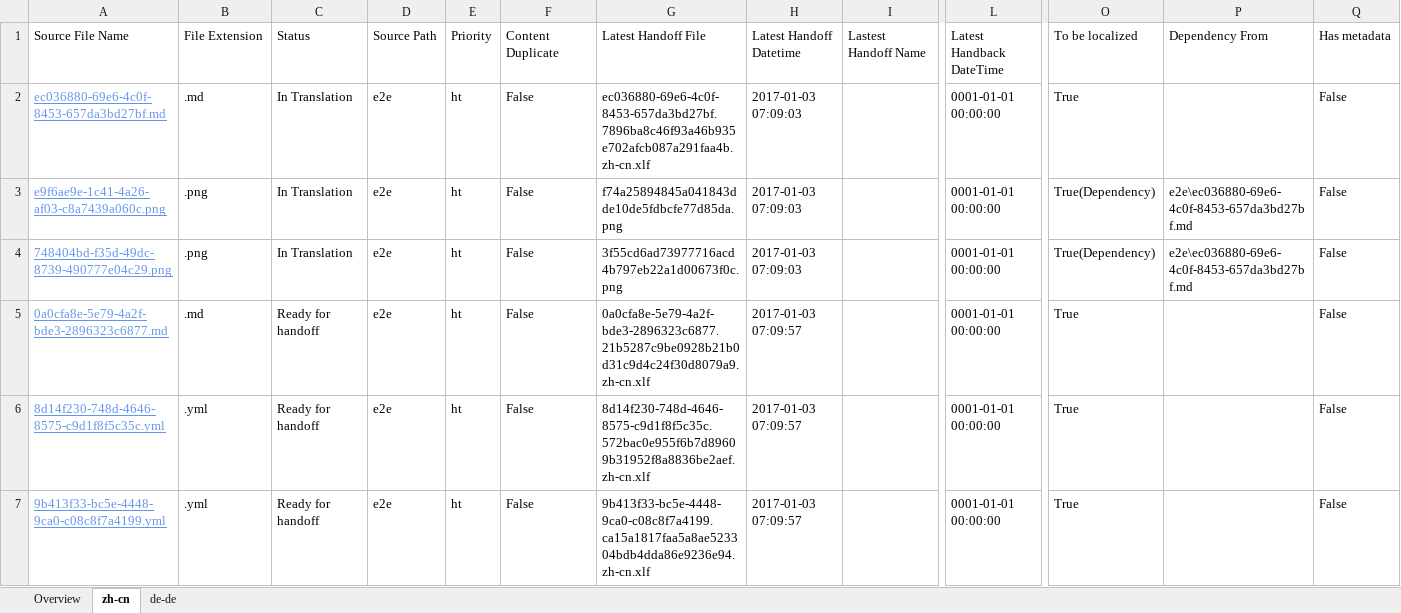
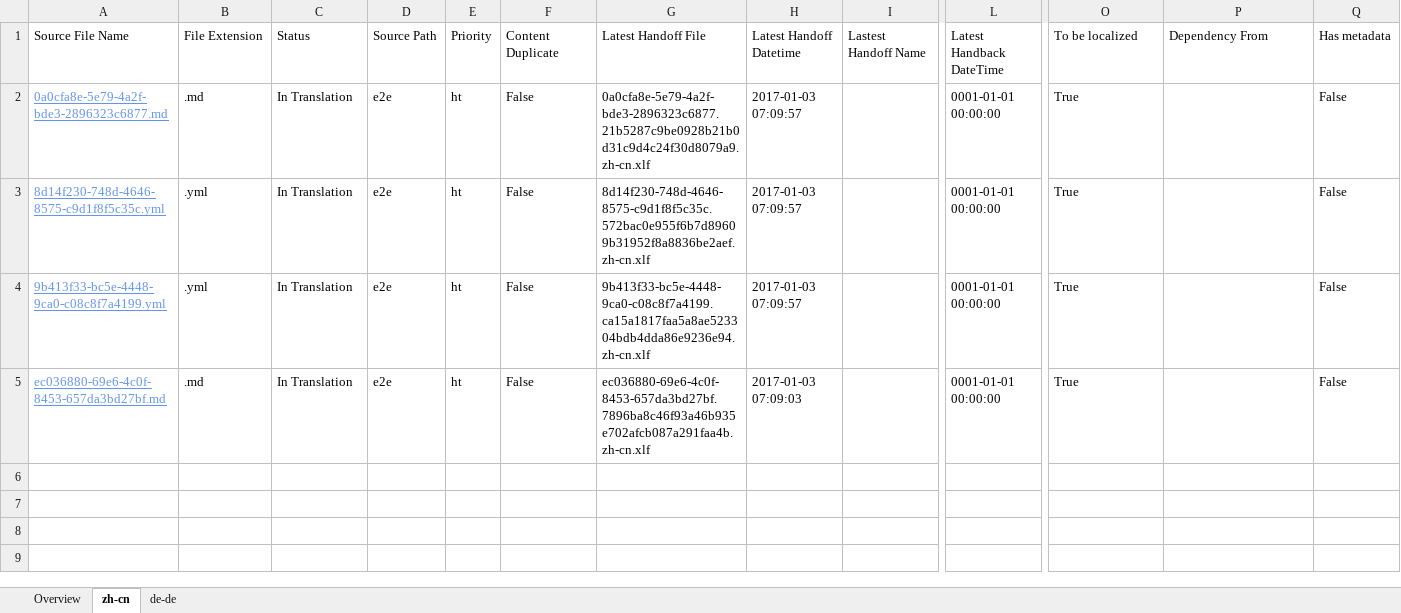
Before and after one commit to OpenLocalizationTestOrg/ol-test1-handback, an Excel workbook: ol-handback/OpenLocalizationTestOrg/ol-test1/ci/localization-status.xlsx, sheet zh-cn, drawn as a sheet; only a part is shown, gaps mark what is left out; values as stored, in another font and other column widths than the file's, no borders; table styles not drawn; removed rows and columns are numbered as before the commit, all else as after; rows hold the shown columns only; the diff names each change by its address in the sheet, - before the commit and + after, or states it on an @@ line.

```diff
--- a/ol-handback/OpenLocalizationTestOrg/ol-test1/ci/localization-status.xlsx (sheet zh-cn)
+++ b/ol-handback/OpenLocalizationTestOrg/ol-test1/ci/localization-status.xlsx (sheet zh-cn)
+row 2: 0a0cfa8e-5e79-4a2f-bde3-2896323c6877.md | .md | In Translation | e2e | ht | False | 0a0cfa8e-5e79-4a2f-bde3-2896323c6877.21b5287c9be0928b21b0d31c9d4c24f30d8079a9.zh-cn.xlf | 2017-01-03 07:09:57 |  | 0001-01-01 00:00:00 | True |  | False
+row 3: 8d14f230-748d-4646-8575-c9d1f8f5c35c.yml | .yml | In Translation | e2e | ht | False | 8d14f230-748d-4646-8575-c9d1f8f5c35c.572bac0e955f6b7d89609b31952f8a8836be2aef.zh-cn.xlf | 2017-01-03 07:09:57 |  | 0001-01-01 00:00:00 | True |  | False
+row 4: 9b413f33-bc5e-4448-9ca0-c08c8f7a4199.yml | .yml | In Translation | e2e | ht | False | 9b413f33-bc5e-4448-9ca0-c08c8f7a4199.ca15a1817faa5a8ae523304bdb4dda86e9236e94.zh-cn.xlf | 2017-01-03 07:09:57 |  | 0001-01-01 00:00:00 | True |  | False
-row 3: e9f6ae9e-1c41-4a26-af03-c8a7439a060c.png | .png | In Translation | e2e | ht | False | f74a25894845a041843dde10de5fdbcfe77d85da.png | 2017-01-03 07:09:03 |  | 0001-01-01 00:00:00 | True(Dependency) | e2e\ec036880-69e6-4c0f-8453-657da3bd27bf.md | False
-row 4: 748404bd-f35d-49dc-8739-490777e04c29.png | .png | In Translation | e2e | ht | False | 3f55cd6ad73977716acd4b797eb22a1d00673f0c.png | 2017-01-03 07:09:03 |  | 0001-01-01 00:00:00 | True(Dependency) | e2e\ec036880-69e6-4c0f-8453-657da3bd27bf.md | False
-row 5: 0a0cfa8e-5e79-4a2f-bde3-2896323c6877.md | .md | Ready for handoff | e2e | ht | False | 0a0cfa8e-5e79-4a2f-bde3-2896323c6877.21b5287c9be0928b21b0d31c9d4c24f30d8079a9.zh-cn.xlf | 2017-01-03 07:09:57 |  | 0001-01-01 00:00:00 | True |  | False
-row 6: 8d14f230-748d-4646-8575-c9d1f8f5c35c.yml | .yml | Ready for handoff | e2e | ht | False | 8d14f230-748d-4646-8575-c9d1f8f5c35c.572bac0e955f6b7d89609b31952f8a8836be2aef.zh-cn.xlf | 2017-01-03 07:09:57 |  | 0001-01-01 00:00:00 | True |  | False
-row 7: 9b413f33-bc5e-4448-9ca0-c08c8f7a4199.yml | .yml | Ready for handoff | e2e | ht | False | 9b413f33-bc5e-4448-9ca0-c08c8f7a4199.ca15a1817faa5a8ae523304bdb4dda86e9236e94.zh-cn.xlf | 2017-01-03 07:09:57 |  | 0001-01-01 00:00:00 | True |  | False
```
Also changed, not shown: sheet de-de, sheet Overview.
